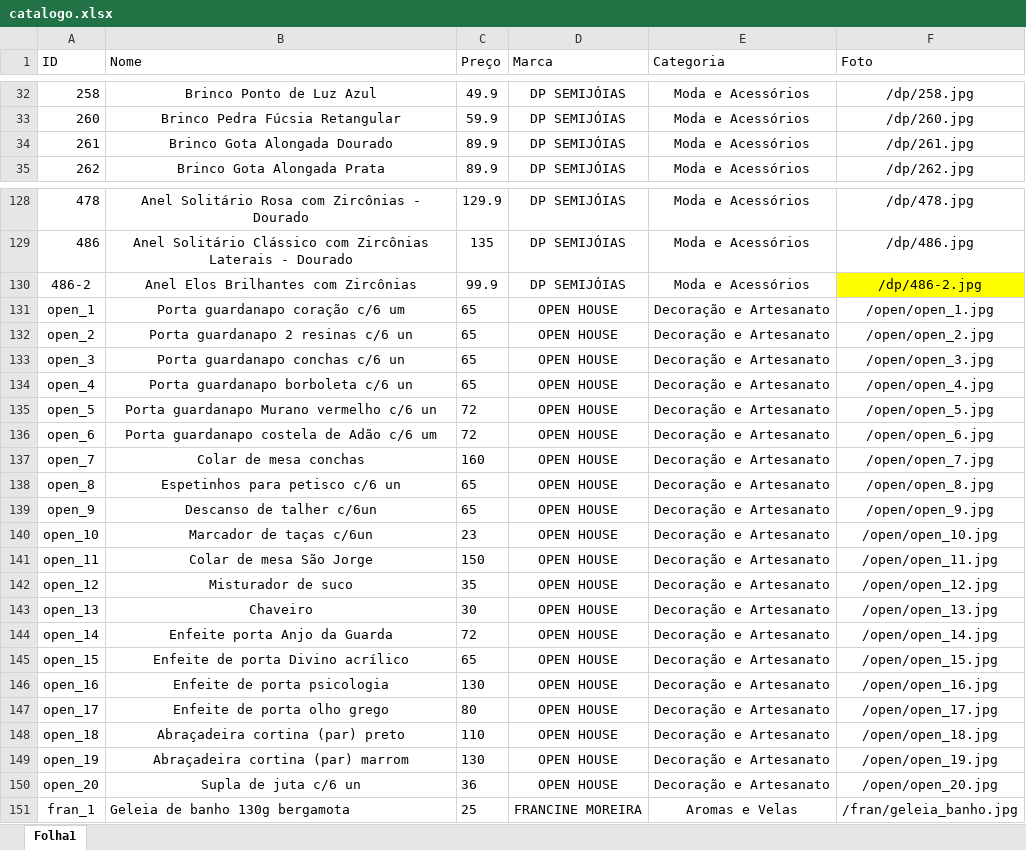
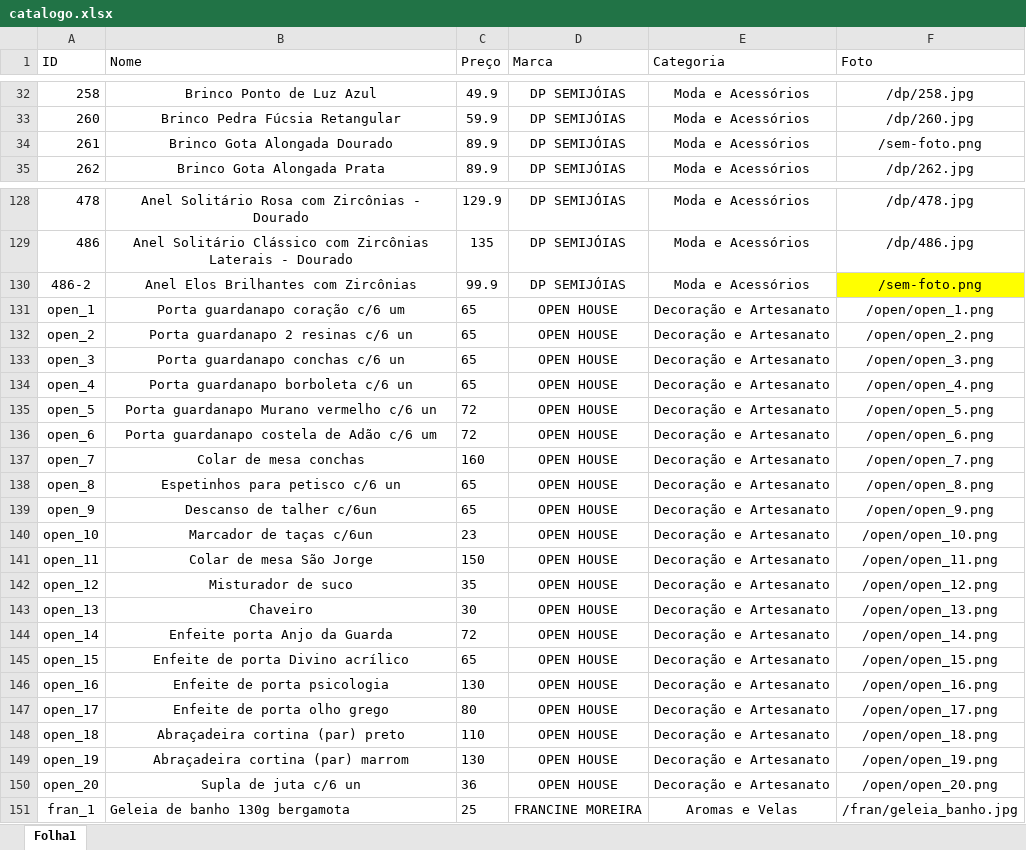
Before and after one commit to MatheusTofani/lojacocriativo, an Excel workbook: catalogo.xlsx, sheet Folha1, drawn as a sheet; only a part is shown, gaps mark what is left out; values as stored, in another font and other column widths than the file's, no borders; the diff covers the shown part only; the diff names each change by its address in the sheet, - before the commit and + after, or states it on an @@ line.

```diff
--- a/catalogo.xlsx (sheet Folha1)
+++ b/catalogo.xlsx (sheet Folha1)
-F34 (Foto): /dp/261.jpg
+F34 (Foto): /sem-foto.png
-F130 (Foto): /dp/486-2.jpg
+F130 (Foto): /sem-foto.png
-F131 (Foto): /open/open_1.jpg
+F131 (Foto): /open/open_1.png
-F132 (Foto): /open/open_2.jpg
+F132 (Foto): /open/open_2.png
-F133 (Foto): /open/open_3.jpg
+F133 (Foto): /open/open_3.png
-F134 (Foto): /open/open_4.jpg
+F134 (Foto): /open/open_4.png
-F135 (Foto): /open/open_5.jpg
+F135 (Foto): /open/open_5.png
-F136 (Foto): /open/open_6.jpg
+F136 (Foto): /open/open_6.png
-F137 (Foto): /open/open_7.jpg
+F137 (Foto): /open/open_7.png
-F138 (Foto): /open/open_8.jpg
+F138 (Foto): /open/open_8.png
-F139 (Foto): /open/open_9.jpg
+F139 (Foto): /open/open_9.png
-F140 (Foto): /open/open_10.jpg
+F140 (Foto): /open/open_10.png
-F141 (Foto): /open/open_11.jpg
+F141 (Foto): /open/open_11.png
-F142 (Foto): /open/open_12.jpg
+F142 (Foto): /open/open_12.png
-F143 (Foto): /open/open_13.jpg
+F143 (Foto): /open/open_13.png
-F144 (Foto): /open/open_14.jpg
+F144 (Foto): /open/open_14.png
-F145 (Foto): /open/open_15.jpg
+F145 (Foto): /open/open_15.png
-F146 (Foto): /open/open_16.jpg
+F146 (Foto): /open/open_16.png
-F147 (Foto): /open/open_17.jpg
+F147 (Foto): /open/open_17.png
-F148 (Foto): /open/open_18.jpg
+F148 (Foto): /open/open_18.png
-F149 (Foto): /open/open_19.jpg
+F149 (Foto): /open/open_19.png
-F150 (Foto): /open/open_20.jpg
+F150 (Foto): /open/open_20.png
```
Also changed, not shown: 27 edited cells elsewhere in this sheet, 7 other files.
